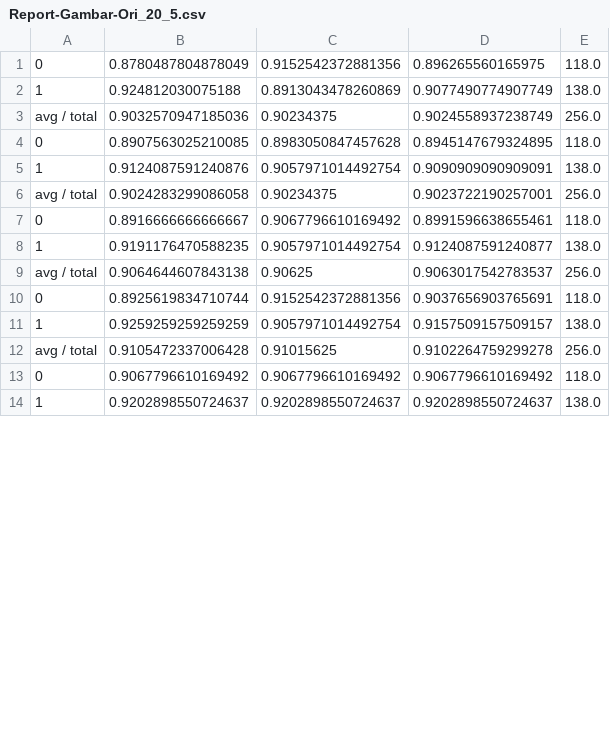
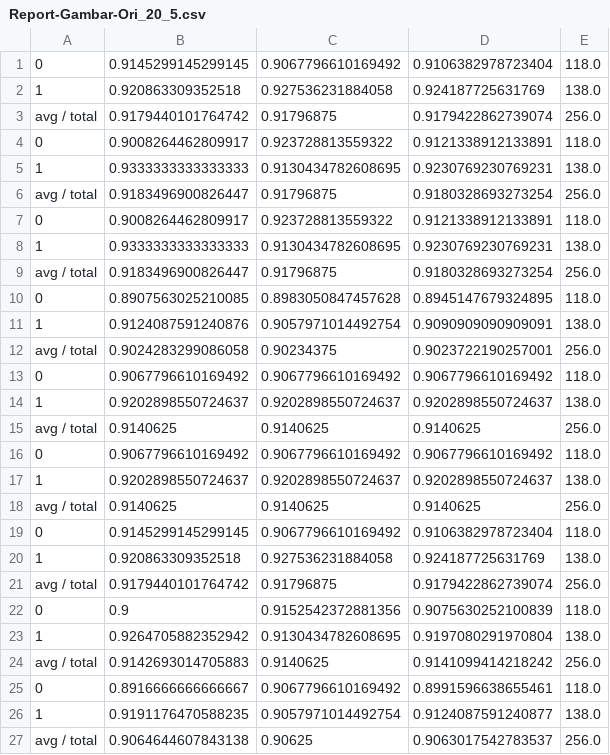
Before and after one commit to GabrellaMarlikaPutri/Klasifikasi-Batik, a CSV file: Report-Gambar-Ori_20_5.csv, drawn as a sheet; only a part is shown; the diff covers the shown part only.

```diff
--- a/Report-Gambar-Ori_20_5.csv
+++ b/Report-Gambar-Ori_20_5.csv
@@ -1,4 +1,10 @@
-0;0.8780487804878049;0.9152542372881356;0.896265560165975;118.0
-1;0.924812030075188;0.8913043478260869;0.9077490774907749;138.0
-avg / total;0.9032570947185036;0.90234375;0.9024558937238749;256.0
+0;0.9145299145299145;0.9067796610169492;0.9106382978723404;118.0
+1;0.920863309352518;0.927536231884058;0.924187725631769;138.0
+avg / total;0.9179440101764742;0.91796875;0.9179422862739074;256.0
+0;0.9008264462809917;0.923728813559322;0.9121338912133891;118.0
+1;0.9333333333333333;0.9130434782608695;0.9230769230769231;138.0
+avg / total;0.9183496900826447;0.91796875;0.9180328693273254;256.0
+0;0.9008264462809917;0.923728813559322;0.9121338912133891;118.0
+1;0.9333333333333333;0.9130434782608695;0.9230769230769231;138.0
+avg / total;0.9183496900826447;0.91796875;0.9180328693273254;256.0
 0;0.8907563025210085;0.8983050847457628;0.8945147679324895;118.0
@@ -6,2 +12,14 @@ avg / total;0.9032570947185036;0.90234375;0.9024558937238749;256.0
 avg / total;0.9024283299086058;0.90234375;0.9023722190257001;256.0
+0;0.9067796610169492;0.9067796610169492;0.9067796610169492;118.0
+1;0.9202898550724637;0.9202898550724637;0.9202898550724637;138.0
+avg / total;0.9140625;0.9140625;0.9140625;256.0
+0;0.9067796610169492;0.9067796610169492;0.9067796610169492;118.0
+1;0.9202898550724637;0.9202898550724637;0.9202898550724637;138.0
+avg / total;0.9140625;0.9140625;0.9140625;256.0
+0;0.9145299145299145;0.9067796610169492;0.9106382978723404;118.0
+1;0.920863309352518;0.927536231884058;0.924187725631769;138.0
+avg / total;0.9179440101764742;0.91796875;0.9179422862739074;256.0
+0;0.9;0.9152542372881356;0.9075630252100839;118.0
+1;0.9264705882352942;0.9130434782608695;0.9197080291970804;138.0
+avg / total;0.9142693014705883;0.9140625;0.9141099414218242;256.0
 0;0.8916666666666667;0.9067796610169492;0.8991596638655461;118.0
@@ -9,6 +27 @@ avg / total;0.9024283299086058;0.90234375;0.9023722190257001;256.0
 avg / total;0.9064644607843138;0.90625;0.9063017542783537;256.0
-0;0.8925619834710744;0.9152542372881356;0.9037656903765691;118.0
-1;0.9259259259259259;0.9057971014492754;0.9157509157509157;138.0
-avg / total;0.9105472337006428;0.91015625;0.9102264759299278;256.0
-0;0.9067796610169492;0.9067796610169492;0.9067796610169492;118.0
-1;0.9202898550724637;0.9202898550724637;0.9202898550724637;138.0
```
Also changed, not shown: 12 removed rows elsewhere in this file, Report-Gambar-Ori_30_5.csv, Report-Gambar-Ori_60_10.csv, 7 other files.
